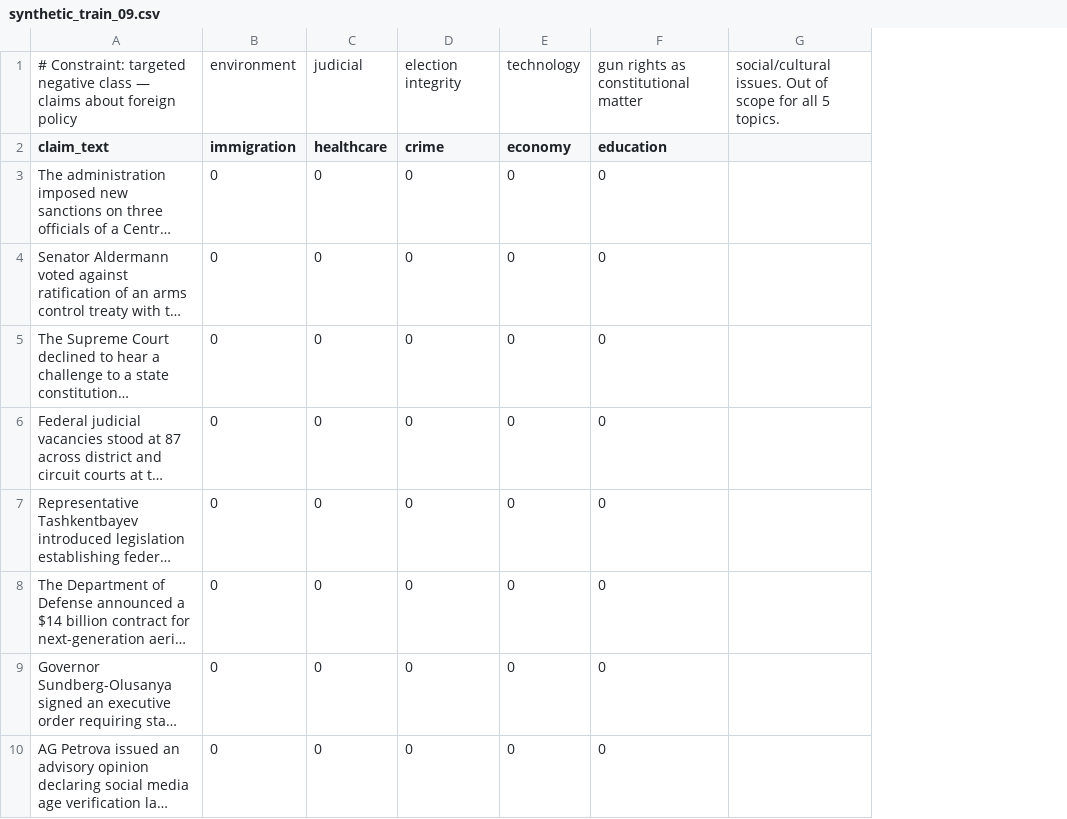
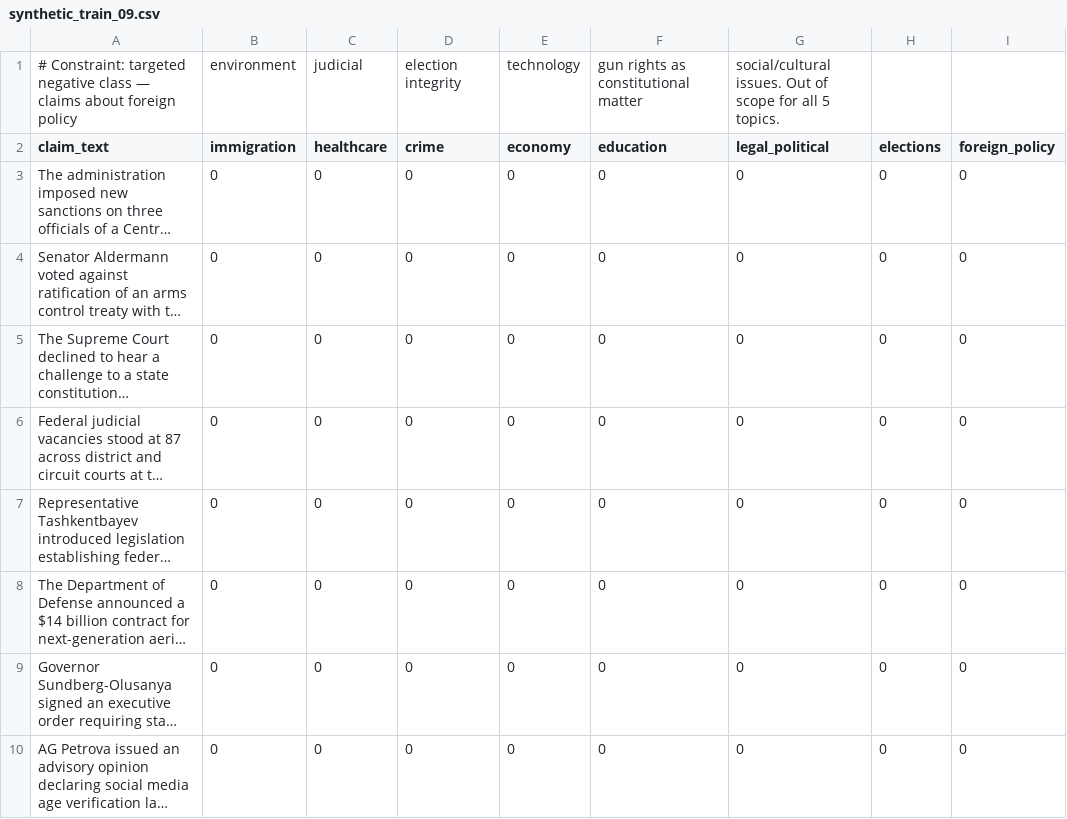
Before and after one commit to kvn147/GroundView, a CSV file: backend/app/level2b_routing/data/synthetic_train_09.csv, drawn as a sheet; only a part is shown; long unchanged cells end in …; removed rows and columns are numbered as before the commit, all else as after; the diff names each change by its address in the sheet, - before the commit and + after, or states it on an @@ line.

```diff
--- a/backend/app/level2b_routing/data/synthetic_train_09.csv
+++ b/backend/app/level2b_routing/data/synthetic_train_09.csv
-column G, row 1: social/cultural issues. Out of scope for all 5 topics.
+column G (legal_political), row 1: social/cultural issues. Out of scope for all 5 topics.; rows 3-10: all 0
+column H (elections), rows 3-10: all 0
+column I (foreign_policy), rows 3-10: all 0
```
Also changed, not shown: backend/app/level2b_routing/data/liar_eval.csv, backend/app/level2b_routing/data/synthetic_train_02.csv, 27 other files.
